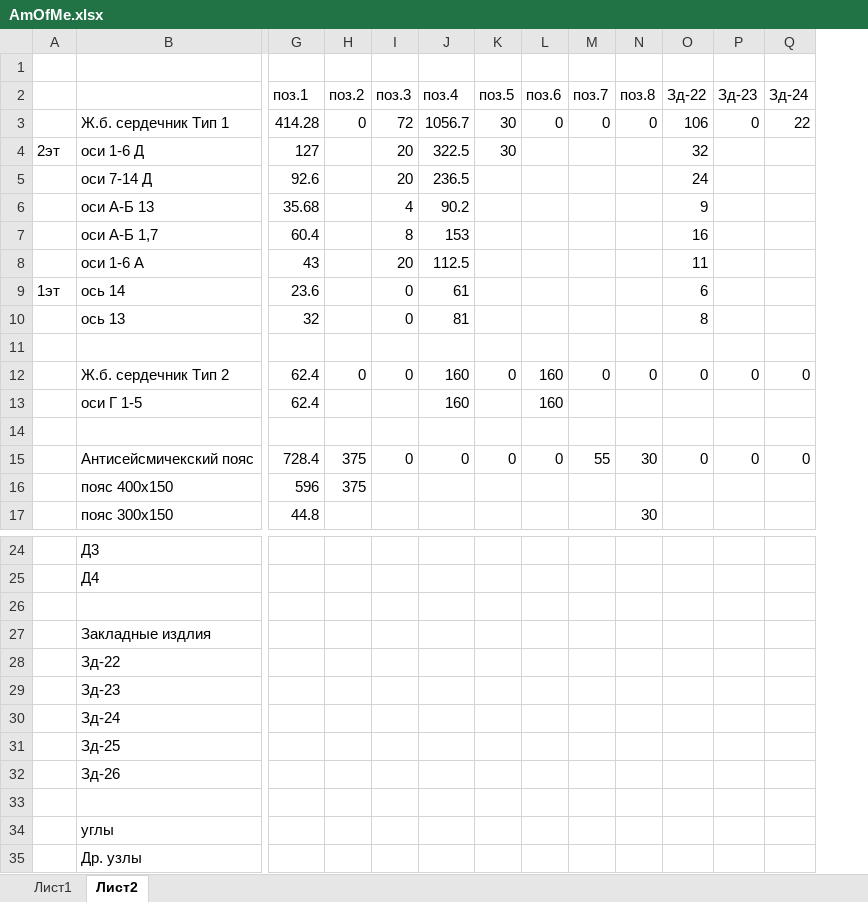
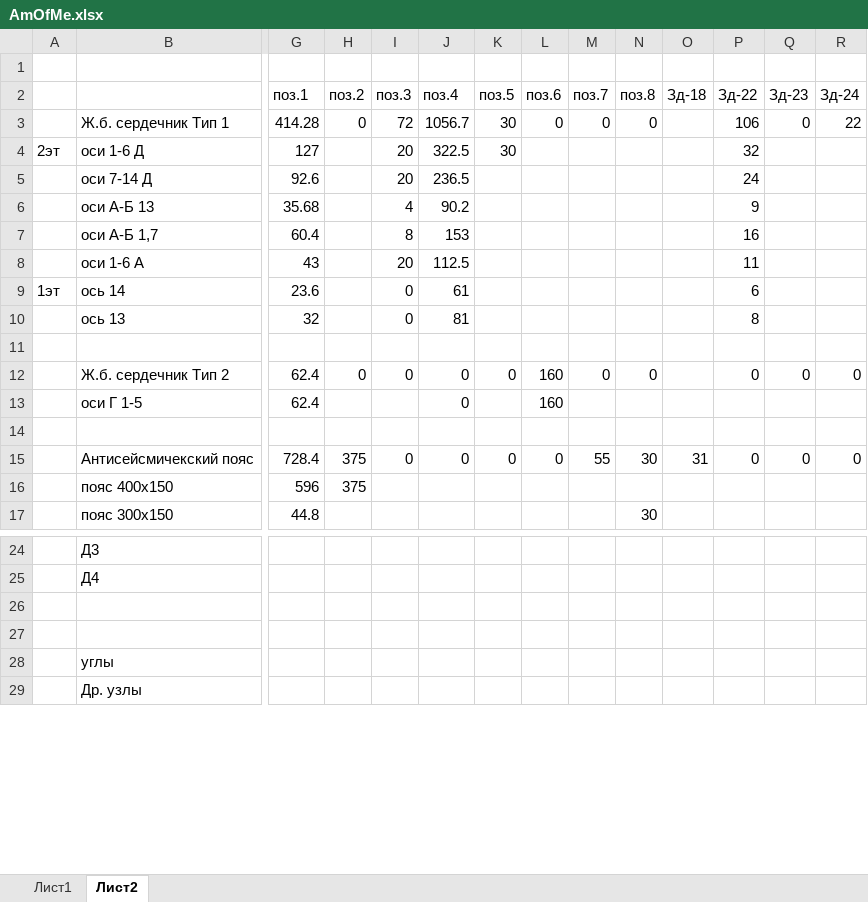
Before and after one commit to DandyLikeAndy/CrimeaKG, an Excel workbook: Building/AmOfMe.xlsx, sheet Лист2, drawn as a sheet; only a part is shown, gaps mark what is left out; values as stored, in another font and other column widths than the file's, no cell formats; removed rows and columns are numbered as before the commit, all else as after; rows hold the shown columns only; the diff covers the shown part only; the diff names each change by its address in the sheet, - before the commit and + after, or states it on an @@ line.

Commit message:
update Building/

```diff
--- a/Building/AmOfMe.xlsx (sheet Лист2)
+++ b/Building/AmOfMe.xlsx (sheet Лист2)
+column O (Зд-18), row 15: 31
-J12:J13 (поз.4): 160
+J12:J13 (поз.4): 0
-row 27:  | Закладные издлия
-row 28:  | Зд-22
-row 29:  | Зд-23
-row 30:  | Зд-24
-row 31:  | Зд-25
-row 32:  | Зд-26
```
Also changed, not shown: 4 edited cells elsewhere in this sheet, cell formats, formulas that keep their value, 4 other files.
